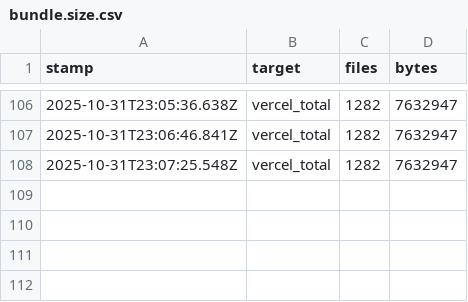
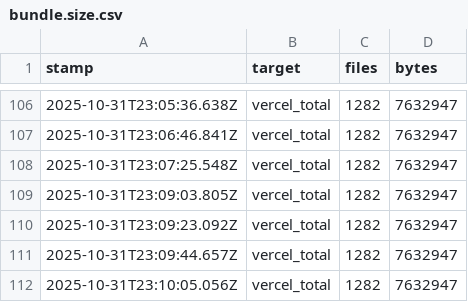
Before and after one commit to marek-hanzal/zbav-se.me, a CSV file: apps/server/bundle.size.csv, drawn as a sheet; only a part is shown, gaps mark what is left out.

Commit message:
Update bundle size records for app, server, and web components
- Added new entries to track recent bundle sizes across app, server, and web components.
- Ensured consistency in the format of bundle size data across CSV and NDJSON files.

```diff
--- a/apps/server/bundle.size.csv
+++ b/apps/server/bundle.size.csv
@@ -108 +108,5 @@ stamp,target,files,bytes
 2025-10-31T23:07:25.548Z,vercel_total,1282,7632947
+2025-10-31T23:09:03.805Z,vercel_total,1282,7632947
+2025-10-31T23:09:23.092Z,vercel_total,1282,7632947
+2025-10-31T23:09:44.657Z,vercel_total,1282,7632947
+2025-10-31T23:10:05.056Z,vercel_total,1282,7632947
```
Also changed, not shown: apps/app/bundle.size.csv, apps/web/bundle.size.csv, 3 other files.
